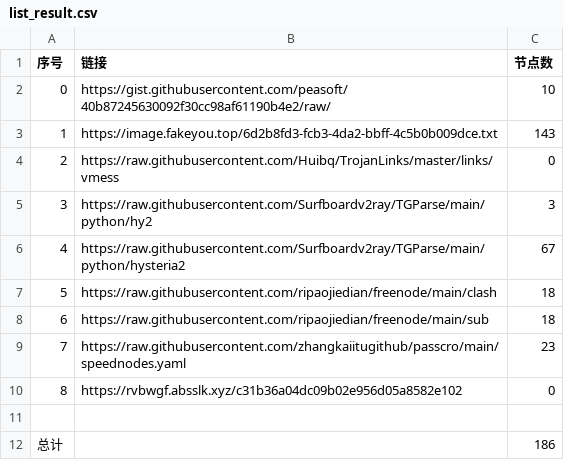
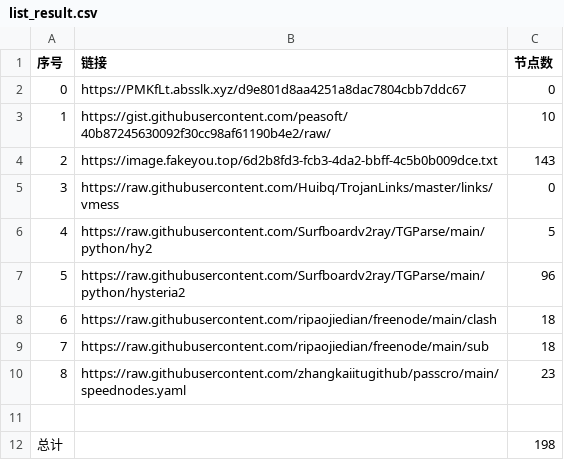
Before and after one commit to hahahahalipoterr/NoMoreWalls, a CSV file: list_result.csv, drawn as a sheet; removed rows and columns are numbered as before the commit, all else as after; the diff names each change by its address in the sheet, - before the commit and + after, or states it on an @@ line.

```diff
--- a/list_result.csv
+++ b/list_result.csv
+row 2: 0 | https://PMKfLt.absslk.xyz/d9e801d8aa4251a8dac7804cbb7ddc67 | 0
@@ column A (序号) renumbered between rows 3 and 10 @@
-C6 (节点数): 3
+C6 (节点数): 5
-C7 (节点数): 67
+C7 (节点数): 96
-row 10: 8 | https://rvbwgf.absslk.xyz/c31b36a04dc09b02e956d05a8582e102 | 0
-C12 (节点数): 186
+C12 (节点数): 198
```
Also changed, not shown: 12 other files.
